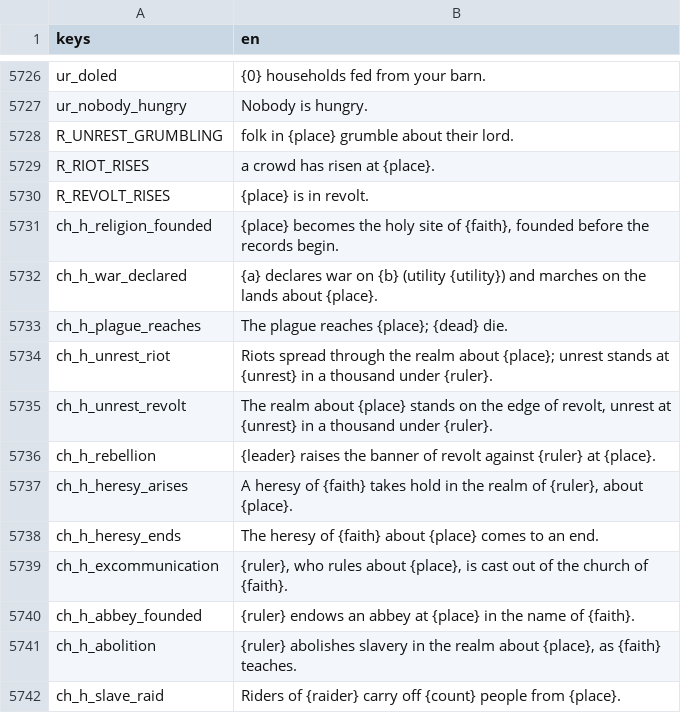
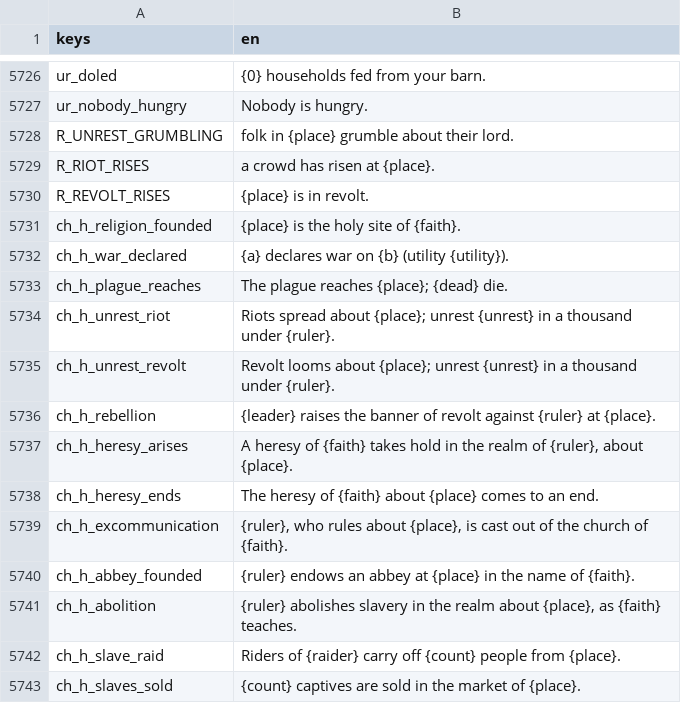
Before and after one commit to moneybagboyz/Falling-Leaves-Ravensguard, a CSV file: src/Ravensguard.Game/localization/en.csv, drawn as a sheet; only a part is shown, gaps mark what is left out; the shorter side is filled out with more unchanged rows.

```diff
--- a/src/Ravensguard.Game/localization/en.csv
+++ b/src/Ravensguard.Game/localization/en.csv
@@ -5730,7 +5730,7 @@ R_RIOT_RISES,a crowd has risen at {place}.
 R_REVOLT_RISES,{place} is in revolt.
-ch_h_religion_founded,"{place} becomes the holy site of {faith}, founded before the records begin."
-ch_h_war_declared,{a} declares war on {b} (utility {utility}) and marches on the lands about {place}.
+ch_h_religion_founded,{place} is the holy site of {faith}.
+ch_h_war_declared,{a} declares war on {b} (utility {utility}).
 ch_h_plague_reaches,The plague reaches {place}; {dead} die.
-ch_h_unrest_riot,Riots spread through the realm about {place}; unrest stands at {unrest} in a thousand under {ruler}.
-ch_h_unrest_revolt,"The realm about {place} stands on the edge of revolt, unrest at {unrest} in a thousand under {ruler}."
+ch_h_unrest_riot,Riots spread about {place}; unrest {unrest} in a thousand under {ruler}.
+ch_h_unrest_revolt,Revolt looms about {place}; unrest {unrest} in a thousand under {ruler}.
 ch_h_rebellion,{leader} raises the banner of revolt against {ruler} at {place}.
```
Also changed, not shown: 1 other file.
